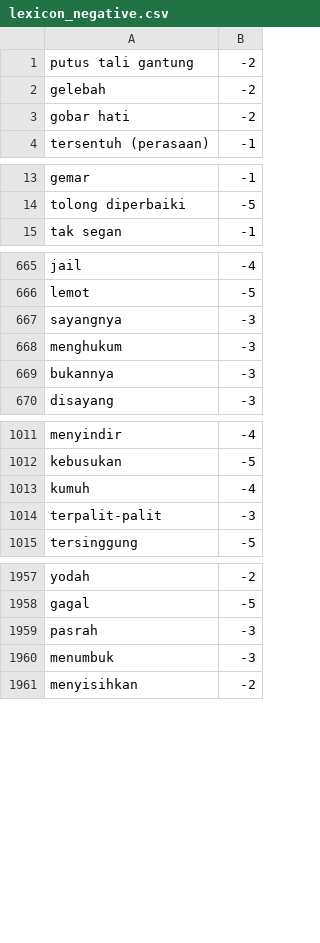
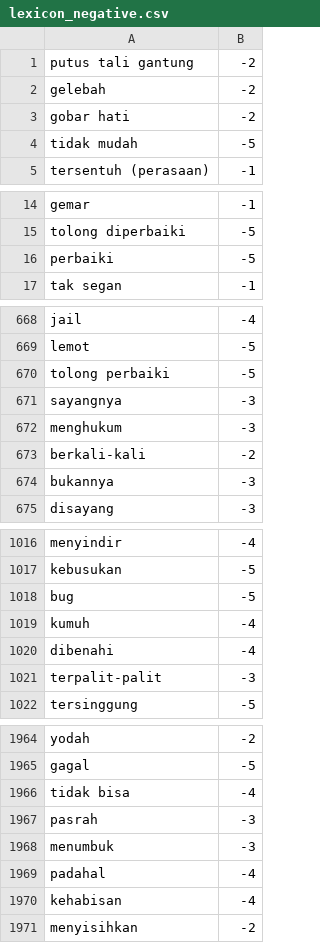
Before and after one commit to netijenbelajar/lexicon, a CSV file: lexicon_negative.csv, drawn as a sheet; only a part is shown, gaps mark what is left out; the diff covers the shown part only.

Commit message:
Update lexicon_negative.csv

```diff
--- a/lexicon_negative.csv
+++ b/lexicon_negative.csv
@@ -3,2 +3,3 @@ gelebah,-2
 gobar hati,-2
+tidak mudah,-5
 tersentuh (perasaan),-1
@@ -14,2 +15,3 @@ gemar,-1
 tolong diperbaiki,-5
+perbaiki,-5
 tak segan,-1
@@ -666,4 +669,6 @@ jail,-4
 lemot,-5
+tolong perbaiki,-5
 sayangnya,-3
 menghukum,-3
+berkali-kali,-2
 bukannya,-3
@@ -1012,3 +1017,5 @@ menyindir,-4
 kebusukan,-5
+bug,-5
 kumuh,-4
+dibenahi,-4
 terpalit-palit,-3
@@ -1958,4 +1965,7 @@ yodah,-2
 gagal,-5
+tidak bisa,-4
 pasrah,-3
 menumbuk,-3
+padahal,-4
+kehabisan,-4
 menyisihkan,-2
```
Also changed, not shown: 5 added rows and 2 edited cells elsewhere in this file.
